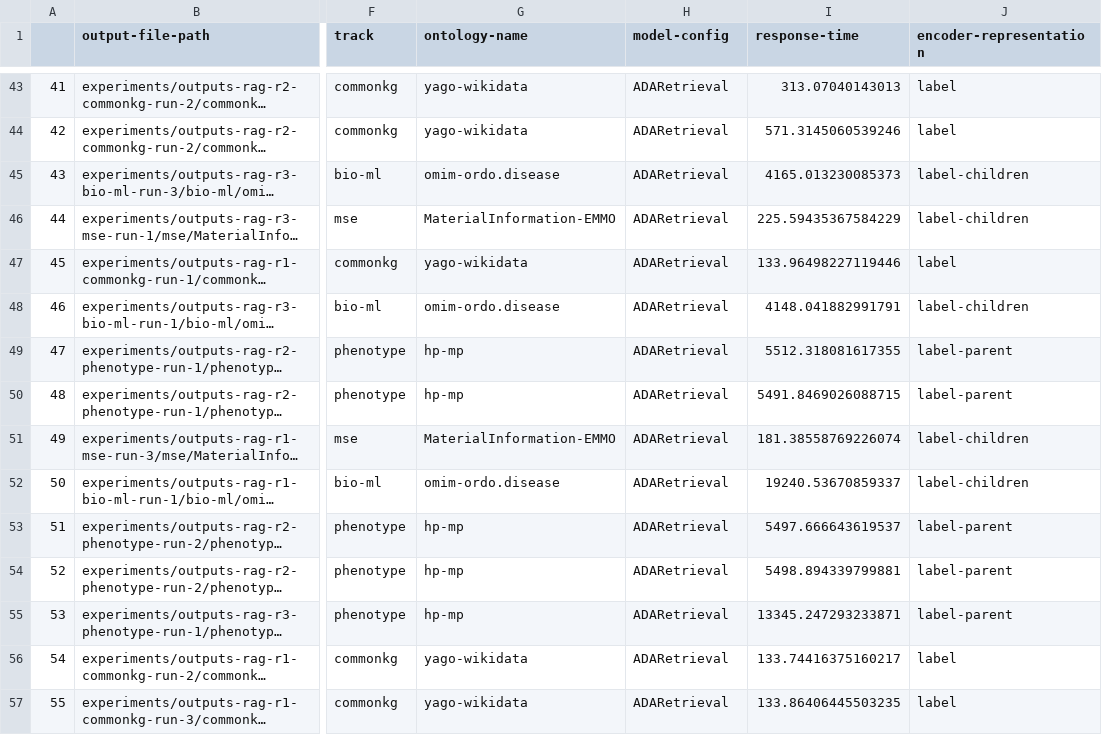
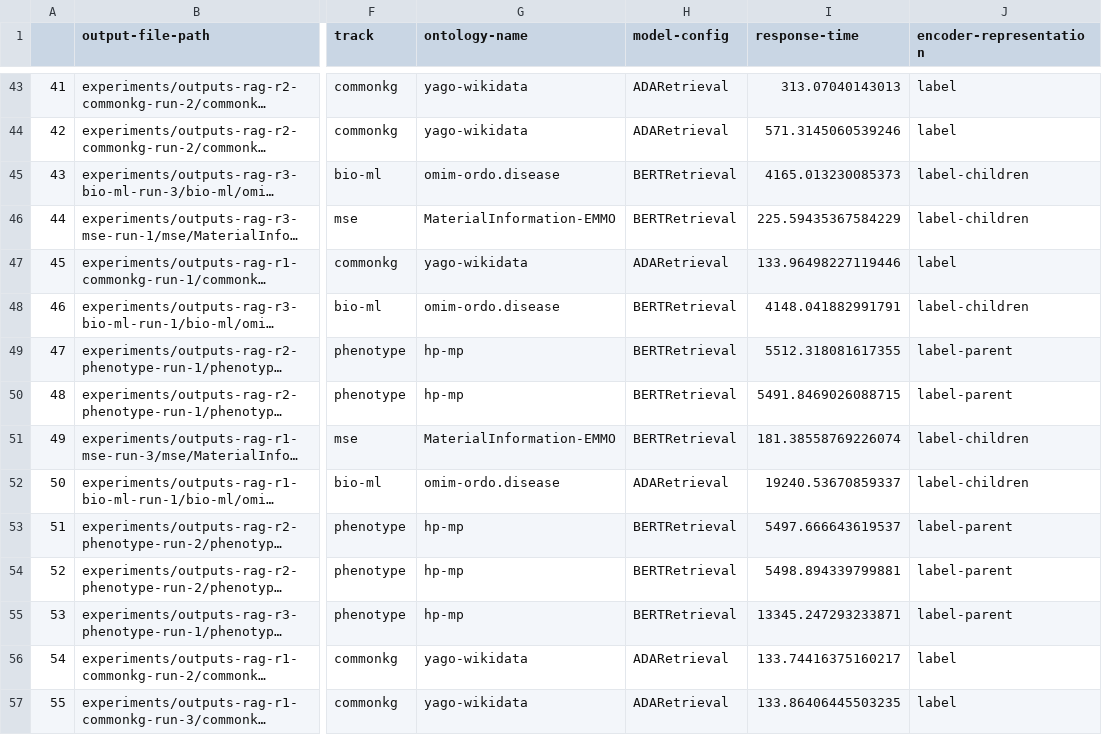
Before and after one commit to HamedBabaei/CoLLM, a CSV file: case-studies/LLMs4OM/LLMs4OM_results_df.csv, drawn as a sheet; only a part is shown, gaps mark what is left out; long unchanged cells end in …; the diff covers the shown part only; the diff names each change by its address in the sheet, - before the commit and + after, or states it on an @@ line.

```diff
--- a/case-studies/LLMs4OM/LLMs4OM_results_df.csv
+++ b/case-studies/LLMs4OM/LLMs4OM_results_df.csv
-H45:H46 (model-config): ADARetrieval
+H45:H46 (model-config): BERTRetrieval
-H48:H51 (model-config): ADARetrieval
+H48:H51 (model-config): BERTRetrieval
-H53:H55 (model-config): ADARetrieval
+H53:H55 (model-config): BERTRetrieval
```
Also changed, not shown: 27 edited cells elsewhere in this file.
